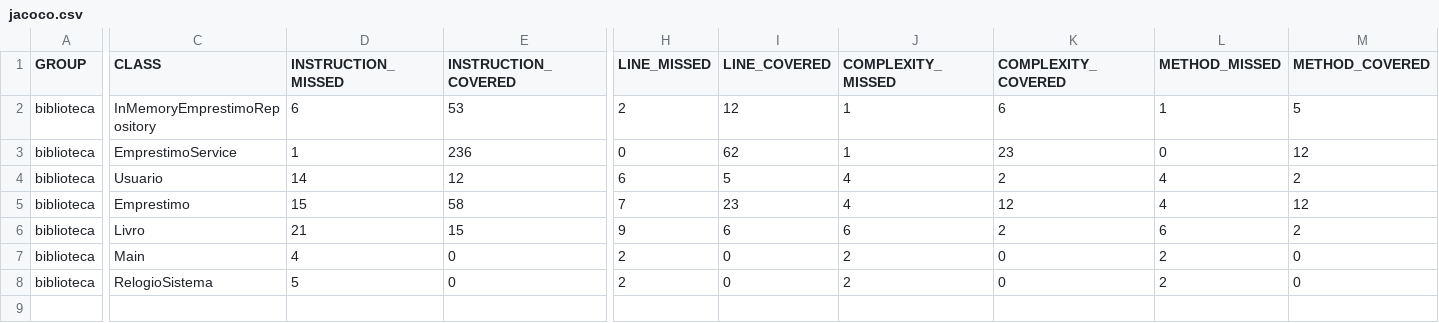
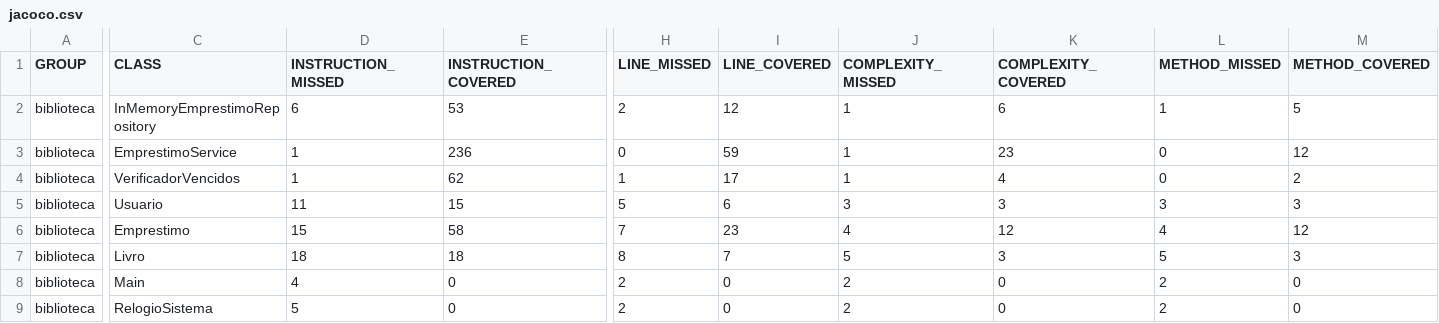
Before and after one commit to lucasfbraun/testes-software-n2, a CSV file: java/target/site/jacoco/jacoco.csv, drawn as a sheet; only a part is shown, gaps mark what is left out; addresses are those after the commit; rows hold the shown columns only; the diff names each change by its address in the sheet, - before the commit and + after, or states it on an @@ line.

Commit message:
VerificadorVencidos + testes

```diff
--- a/java/target/site/jacoco/jacoco.csv
+++ b/java/target/site/jacoco/jacoco.csv
-I3 (LINE_COVERED): 62
+I3 (LINE_COVERED): 59
+row 4: biblioteca | VerificadorVencidos | 1 | 62 | 1 | 17 | 1 | 4 | 0 | 2
-D5 (INSTRUCTION_MISSED): 14
+D5 (INSTRUCTION_MISSED): 11
-E5 (INSTRUCTION_COVERED): 12
+E5 (INSTRUCTION_COVERED): 15
-H5 (LINE_MISSED): 6
+H5 (LINE_MISSED): 5
-I5 (LINE_COVERED): 5
+I5 (LINE_COVERED): 6
-J5 (COMPLEXITY_MISSED): 4
+J5 (COMPLEXITY_MISSED): 3
-K5 (COMPLEXITY_COVERED): 2
+K5 (COMPLEXITY_COVERED): 3
-L5 (METHOD_MISSED): 4
+L5 (METHOD_MISSED): 3
-M5 (METHOD_COVERED): 2
+M5 (METHOD_COVERED): 3
-D7 (INSTRUCTION_MISSED): 21
+D7 (INSTRUCTION_MISSED): 18
-E7 (INSTRUCTION_COVERED): 15
+E7 (INSTRUCTION_COVERED): 18
-H7 (LINE_MISSED): 9
+H7 (LINE_MISSED): 8
-I7 (LINE_COVERED): 6
+I7 (LINE_COVERED): 7
-J7 (COMPLEXITY_MISSED): 6
+J7 (COMPLEXITY_MISSED): 5
-K7 (COMPLEXITY_COVERED): 2
+K7 (COMPLEXITY_COVERED): 3
-L7 (METHOD_MISSED): 6
+L7 (METHOD_MISSED): 5
-M7 (METHOD_COVERED): 2
+M7 (METHOD_COVERED): 3
```
Also changed, not shown: 39 other files.
